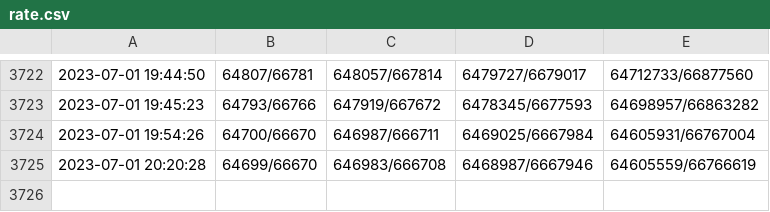
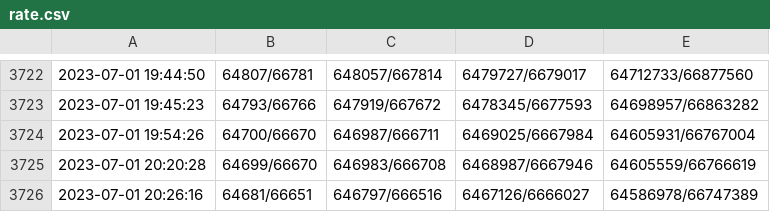
Before and after one commit to PH-68/FalloutExchangeRate, a CSV file: rate.csv, drawn as a sheet; only a part is shown, gaps mark what is left out.

Commit message:
2023-07-01 20:26:16,64681/66651,646797/666516,6467126/6666027,64586978/66747389

```diff
--- a/rate.csv
+++ b/rate.csv
@@ -3725 +3725,2 @@
 2023-07-01 20:20:28,64699/66670,646983/666708,6468987/6667946,64605559/66766619
+2023-07-01 20:26:16,64681/66651,646797/666516,6467126/6666027,64586978/66747389
```
